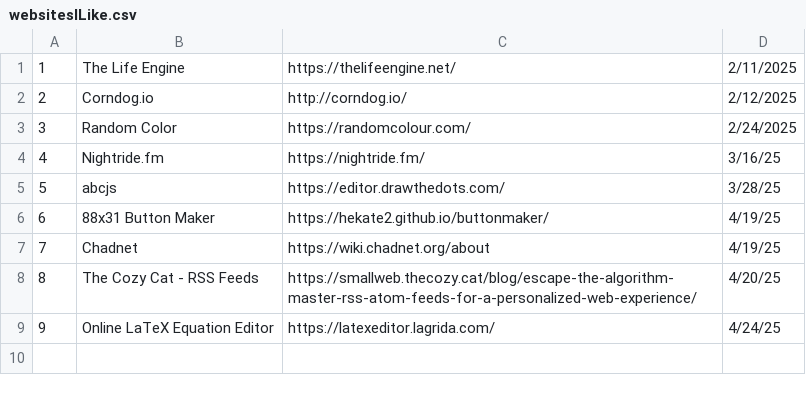
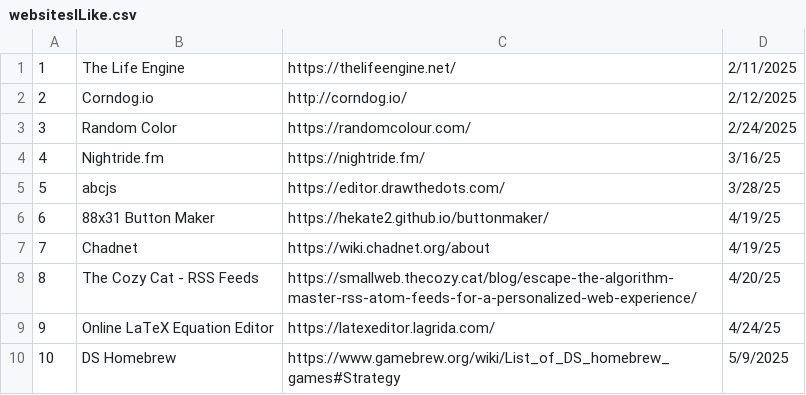
Before and after one commit to Robert-Proaps/WebsitesILike, a CSV file: websitesILike.csv, drawn as a sheet; the diff names each change by its address in the sheet, - before the commit and + after, or states it on an @@ line.

Commit message:
Update websitesILike.csv

```diff
--- a/websitesILike.csv
+++ b/websitesILike.csv
+row 10: 10 | DS Homebrew | https://www.gamebrew.org/wiki/List_of_DS_homebrew_games#Strategy | 5/9/2025
```
